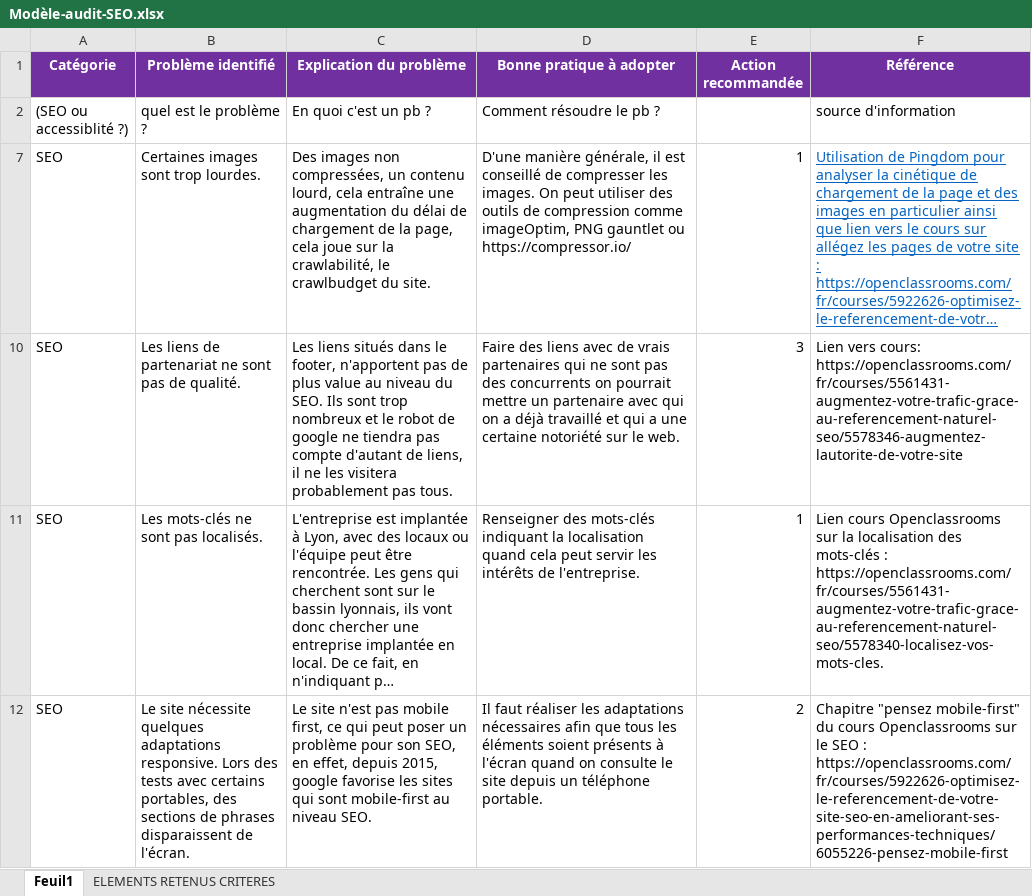
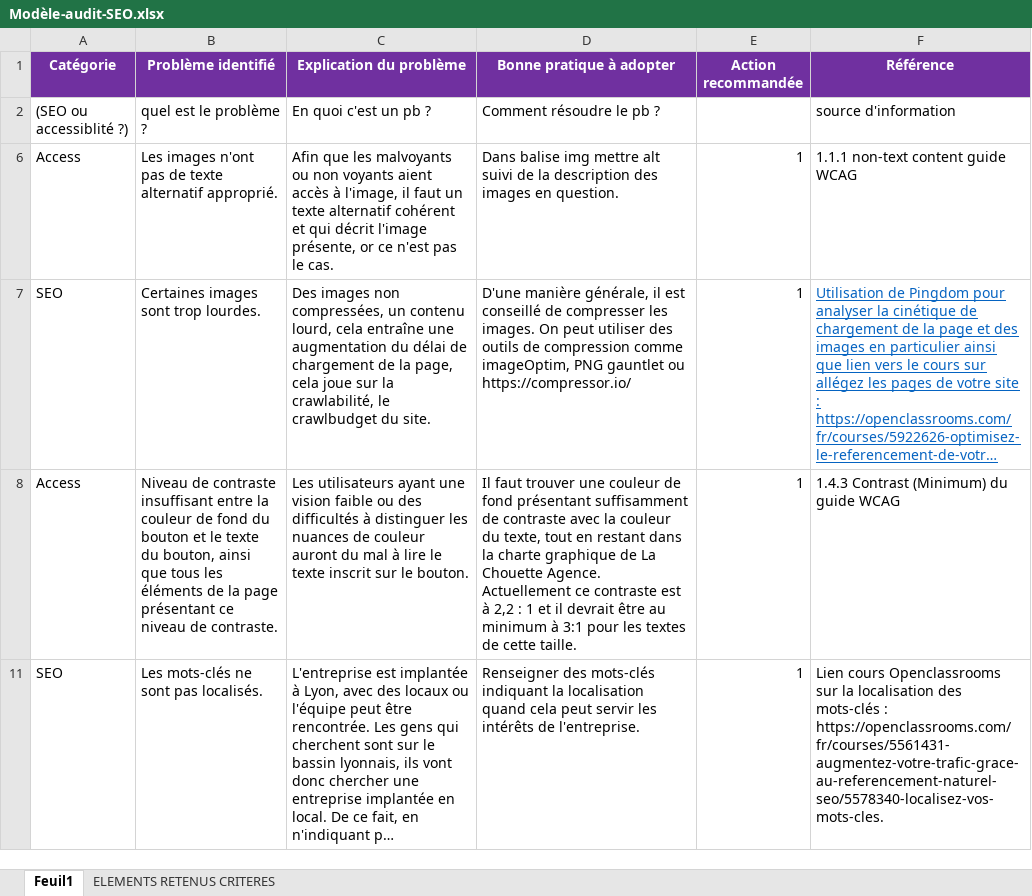
Before and after one commit to Fabdev31/FabriceRosamond_4_03122020, an Excel workbook: Modèle-audit-SEO.xlsx, sheet Feuil1, drawn as a sheet; only a part is shown; long unchanged cells end in …; values as stored, in another font and other column widths than the file's, no borders; removed rows and columns are numbered as before the commit, all else as after; the diff covers the shown part only; the diff names each change by its address in the sheet, - before the commit and + after, or states it on an @@ line.

```diff
--- a/Modèle-audit-SEO.xlsx (sheet Feuil1)
+++ b/Modèle-audit-SEO.xlsx (sheet Feuil1)
+row 6: Access | Les images n'ont pas de texte alternatif approprié. | Afin que les malvoyants ou non voyants aient accès à l'image, il faut un texte alternatif cohérent et qui décrit l'image présente, or ce n'est pas le cas. | Dans balise img mettre alt suivi de la description des images en question. | 1 | 1.1.1 non-text content guide WCAG
@@ row 10 hidden: SEO | Les liens de partenariat ne sont pas de qualité. | Les liens situés dans le footer, n'apportent pas de plus value au niveau du SEO. Ils sont trop nombreux et le robot de google ne tiendra pas compte d'autant de liens, il ne les visitera probablement pas tous. | Faire des liens avec de vrais partenaires qui ne sont pas des concurrents on pourrait mettre un partenaire avec qui on a déjà travaillé et qui a une certaine notoriété sur le web. | 3 | Lien vers cours: https://openclassrooms.com/fr/courses/5561431-augmentez-votre-trafic-grace-au-referencement-naturel-seo/5578346-augmentez-lautorite-de-votre-site @@
+row 8: Access | Niveau de contraste insuffisant entre la couleur de fond du bouton et le texte du bouton, ainsi que tous les éléments de la page présentant ce niveau de contraste. | Les utilisateurs ayant une vision faible ou des difficultés à distinguer les nuances de couleur auront du mal à lire le texte inscrit sur le bouton. | Il faut trouver une couleur de fond présentant suffisamment de contraste avec la couleur du texte, tout en restant dans la charte graphique de La Chouette Agence. Actuellement ce contraste est à 2,2 : 1 et il devrait être au minimum à 3:1 pour les textes de cette taille. | 1 | 1.4.3 Contrast (Minimum) du guide WCAG
@@ row 12 hidden: SEO | Le site nécessite quelques adaptations responsive. Lors des tests avec certains portables, des sections de phrases disparaissent de l'écran. | Le site n'est pas mobile first, ce qui peut poser un problème pour son SEO, en effet, depuis 2015, google favorise les sites qui sont mobile-first au niveau SEO. | Il faut réaliser les adaptations nécessaires afin que tous les éléments soient présents à l'écran quand on consulte le site depuis un téléphone portable. | 2 | Chapitre "pensez mobile-first" du cours Openclassrooms sur le SEO : https://openclassrooms.com/fr/courses/5922626-optimisez-le-referencement-de-votre-site-seo-en-ameliorant-ses-performances-techniques/6055226-pensez-mobile-first @@
```
Also changed, not shown: 12 hidden or unhidden rows elsewhere in this sheet.
